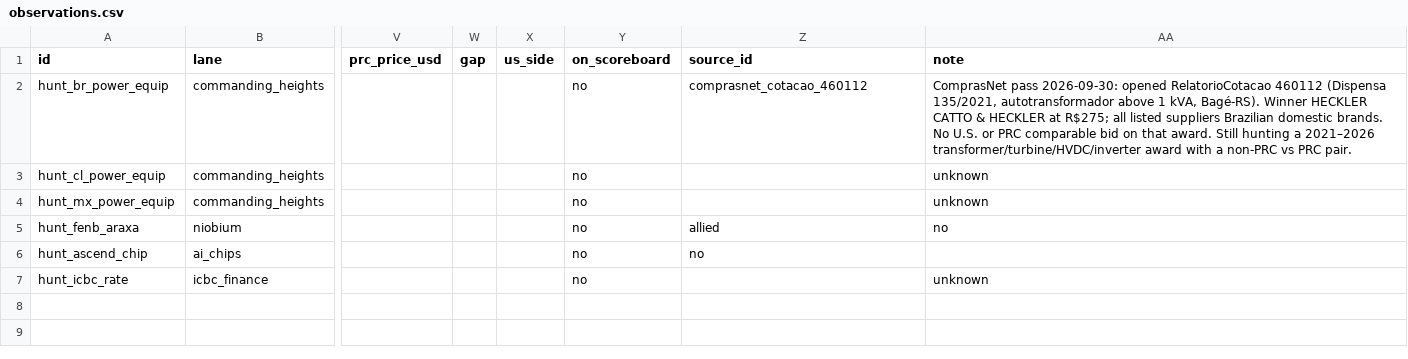
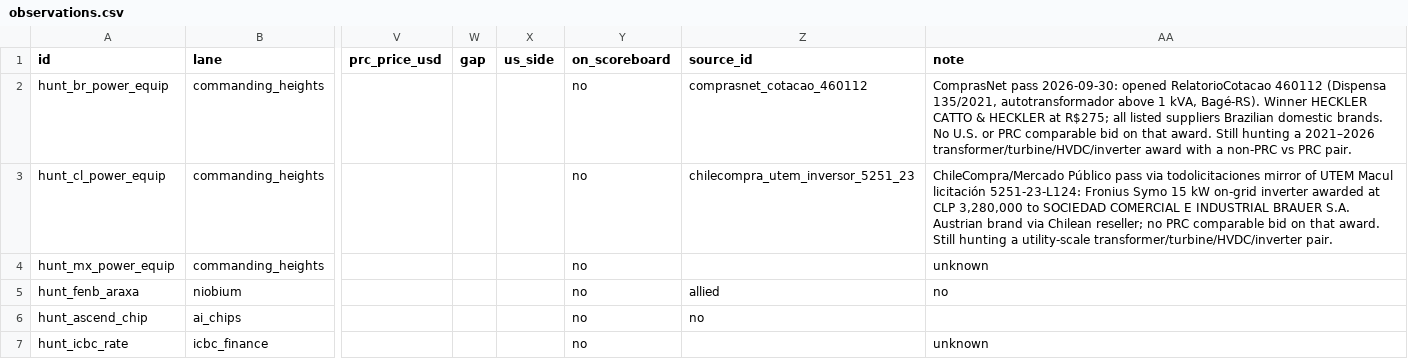
Before and after one commit to blpetrihos-hub/buy-side-net, a CSV file: data/codebook/observations.csv, drawn as a sheet; only a part is shown, gaps mark what is left out; the diff names each change by its address in the sheet, - before the commit and + after, or states it on an @@ line.

```diff
--- a/data/codebook/observations.csv
+++ b/data/codebook/observations.csv
-Z3 (source_id): (empty)
+Z3 (source_id): chilecompra_utem_inversor_5251_23
-AA3 (note): unknown
+AA3 (note): ChileCompra/Mercado Público pass via todolicitaciones mirror of UTEM Macul licitación 5251-23-L124: Fronius Symo 15 kW on-grid inverter awarded at CLP 3,280,000 to SOCIEDAD COMERCIAL E INDUSTRIAL BRAUER S.A. Austrian brand via Chilean reseller; no PRC comparable bid on that award. Still hunting a utility-scale transformer/turbine/HVDC/inverter pair.
```
Also changed, not shown: 6 other files.
